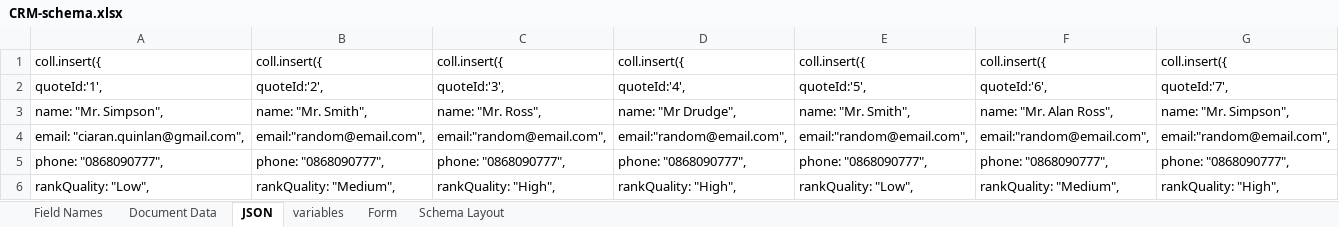
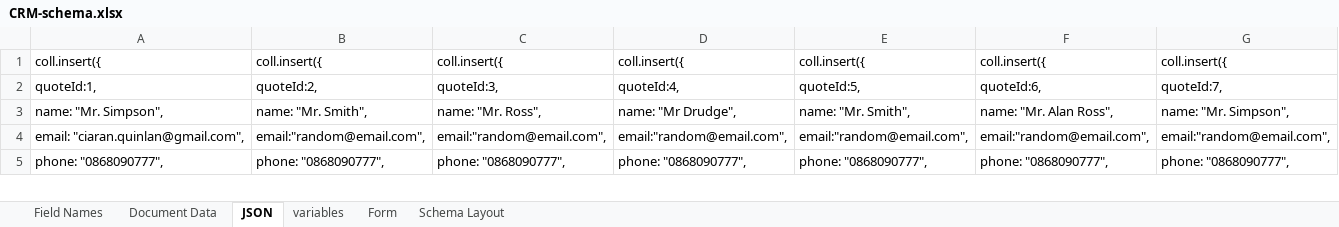
Before and after one commit to Code-Institute-Submissions/project3-8, an Excel workbook: drafts/CRM-schema.xlsx, sheet JSON, drawn as a sheet; only a part is shown; values as stored, in another font and other column widths than the file's, no borders; removed rows and columns are numbered as before the commit, all else as after; rows hold the shown columns only; the diff covers the shown part only; the diff names each change by its address in the sheet, - before the commit and + after, or states it on an @@ line.

```diff
--- a/drafts/CRM-schema.xlsx (sheet JSON)
+++ b/drafts/CRM-schema.xlsx (sheet JSON)
-row 2: quoteId:'1', | quoteId:'2', | quoteId:'3', | quoteId:'4', | quoteId:'5', | quoteId:'6', | quoteId:'7',
+row 2: quoteId:1, | quoteId:2, | quoteId:3, | quoteId:4, | quoteId:5, | quoteId:6, | quoteId:7,
-row 6: rankQuality: "Low", | rankQuality: "Medium", | rankQuality: "High", | rankQuality: "High", | rankQuality: "Low", | rankQuality: "Medium", | rankQuality: "High",
```
Also changed, not shown: 3 added rows, 2 removed rows and 54 edited cells elsewhere in this sheet, sheet Document Data, 5 other files.
